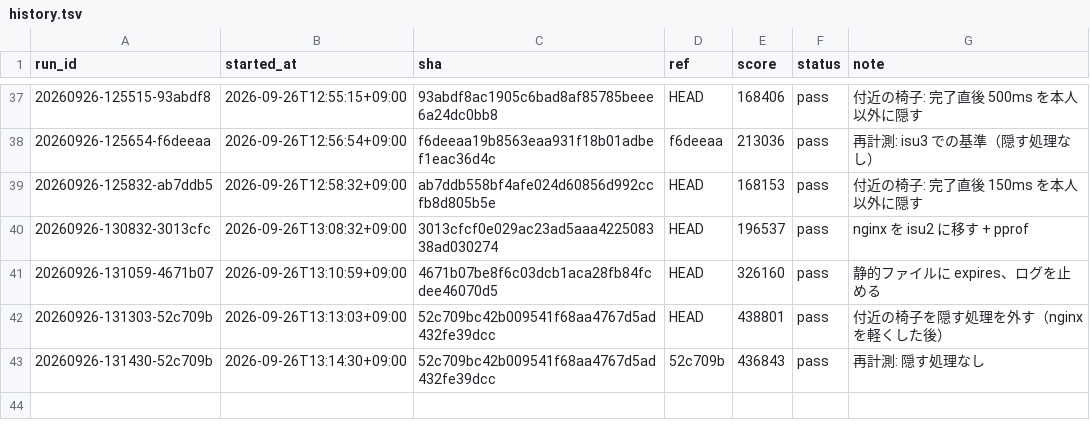
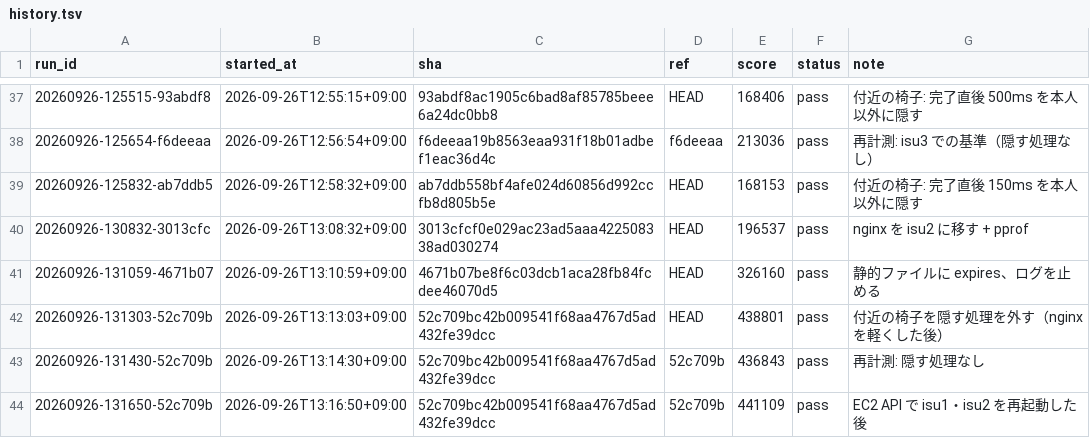
Before and after one commit to tmokmss/isucon-2026, a TSV file: runs/history.tsv, drawn as a sheet; only a part is shown, gaps mark what is left out.

Commit message:
ラン記録: EC2 API で isu1・isu2 を再起動した後 441109（データは再起動の前後で一致）

```diff
--- a/runs/history.tsv
+++ b/runs/history.tsv
@@ -43 +43,2 @@ run_id	started_at	sha	ref	score	status	note
 20260926-131430-52c709b	2026-09-26T13:14:30+09:00	52c709bc42b009541f68aa4767d5ad432fe39dcc	52c709b	436843	pass	再計測: 隠す処理なし
+20260926-131650-52c709b	2026-09-26T13:16:50+09:00	52c709bc42b009541f68aa4767d5ad432fe39dcc	52c709b	441109	pass	EC2 API で isu1・isu2 を再起動した後
```
